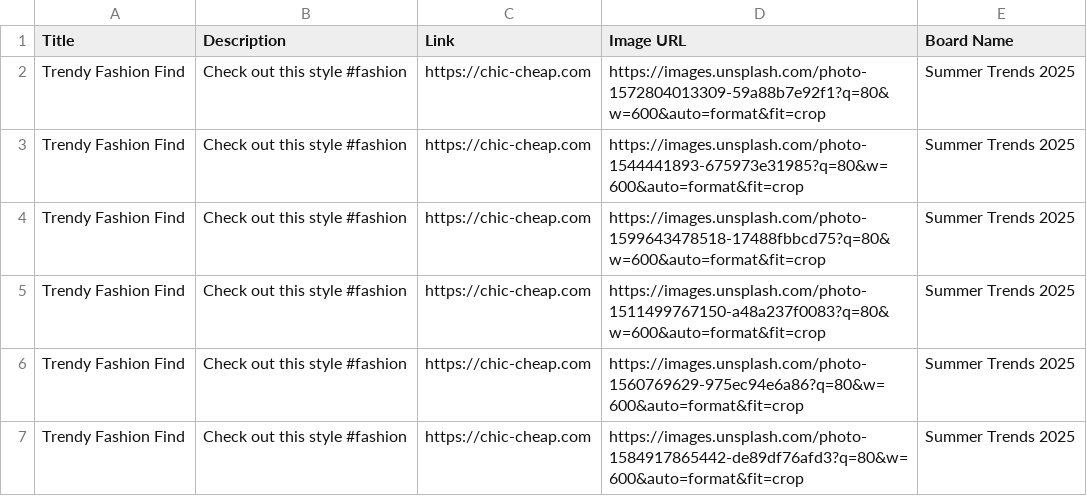
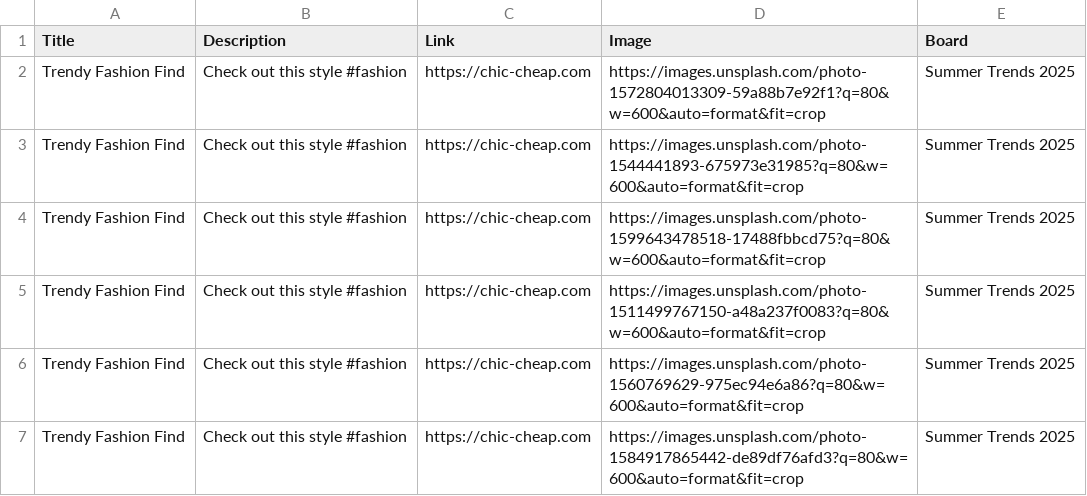
Before and after one commit to roccozoom/chic-cheap, a CSV file: pinterest_upload.csv, drawn as a sheet.

Commit message:
Daily Update: Data, XML & CSV

```diff
--- a/pinterest_upload.csv
+++ b/pinterest_upload.csv
@@ -1,2 +1,2 @@
-Title,Description,Link,Image URL,Board Name
+Title,Description,Link,Image,Board
 Trendy Fashion Find,Check out this style #fashion,https://chic-cheap.com,https://images.unsplash.com/photo-1572804013309-59a88b7e92f1?q=80&w=600&auto=format&fit=crop,Summer Trends 2025
```
Also changed, not shown: 1 other file.
